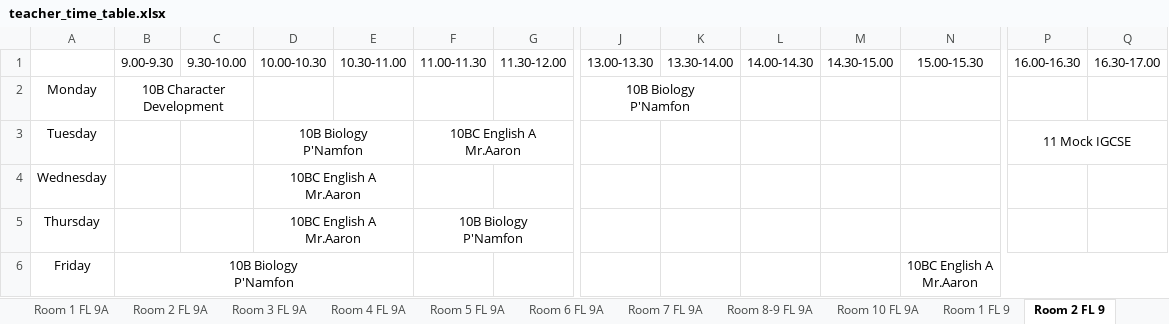
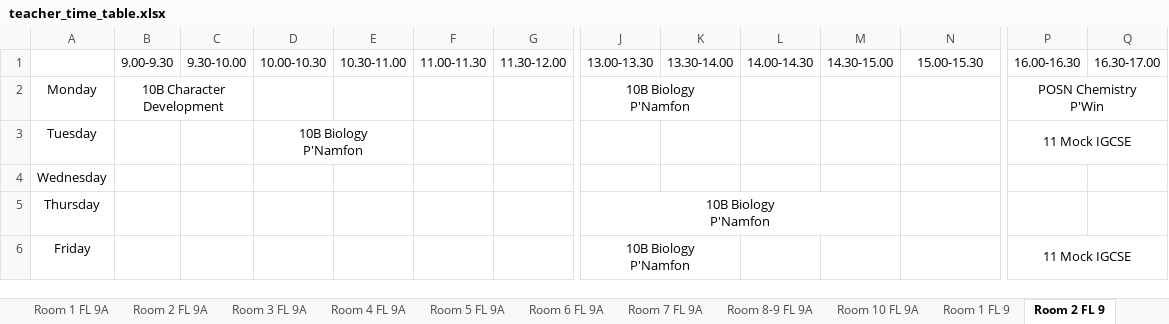
Before and after one commit to Thanitkul/classroom-timetable, an Excel workbook: result_xlsx_files/teacher_time_table.xlsx, sheet Room 2 FL 9, drawn as a sheet; only a part is shown, gaps mark what is left out; values as stored, in another font and other column widths than the file's, no borders; ↵ is a line break in a cell; the diff names each change by its address in the sheet, - before the commit and + after, or states it on an @@ line.

```diff
--- a/result_xlsx_files/teacher_time_table.xlsx (sheet Room 2 FL 9)
+++ b/result_xlsx_files/teacher_time_table.xlsx (sheet Room 2 FL 9)
-P2: (empty)
+P2: POSN Chemistry ↵ P'Win
+P2:Q2 merged
-F3: 10BC English A ↵ Mr.Aaron
+F3: (empty)
-F3:G3 merged
-D4:D5: 10BC English A ↵ Mr.Aaron
+D4:D5: (empty)
-D4:E4 merged
-D5:E5 merged
-F5: 10B Biology ↵ P'Namfon
+F5: (empty)
-F5:G5 merged
-J5:J6: (empty)
+J5:J6: 10B Biology ↵ P'Namfon
+J5:M5 merged
-B6: 10B Biology ↵ P'Namfon
+B6: (empty)
-B6:E6 merged
+J6:K6 merged
-N6: 10BC English A ↵ Mr.Aaron
+N6: (empty)
-N6:Q6 merged
-P6: (empty)
+P6: 11 Mock IGCSE
+P6:Q6 merged
```
Also changed, not shown: sheet Room 3 FL 9, sheet Room 1 FL 9, sheet Room 6 FL 9A, sheet Room 5 FL 9, sheet Room 4 FL 9A, sheet Room 11 FL 9, 6 more sheets, 1 other file.
